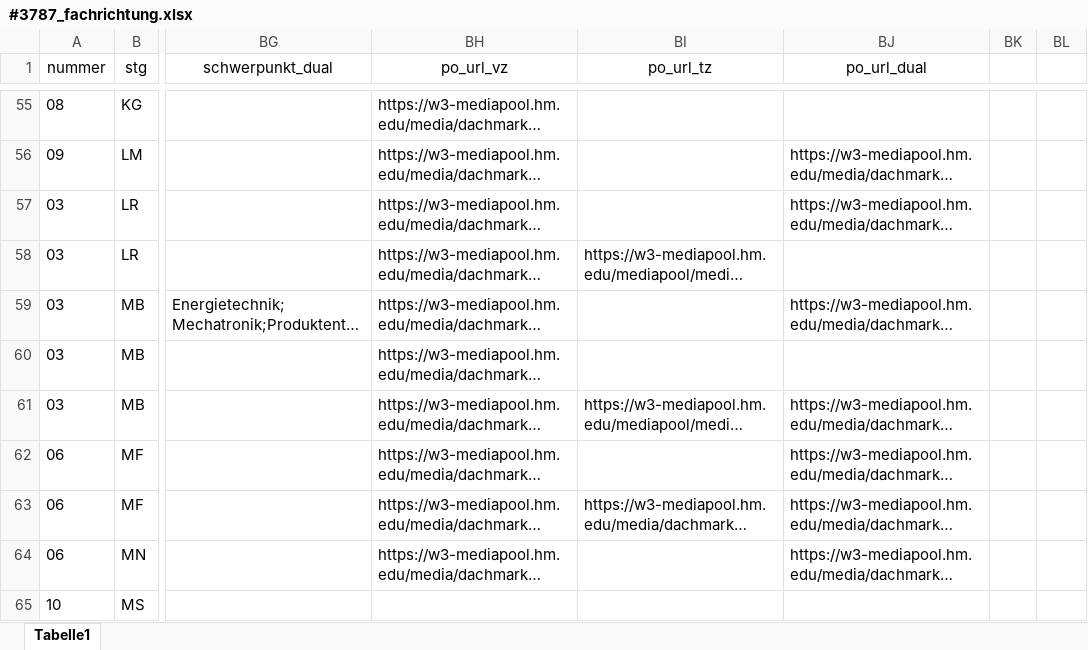
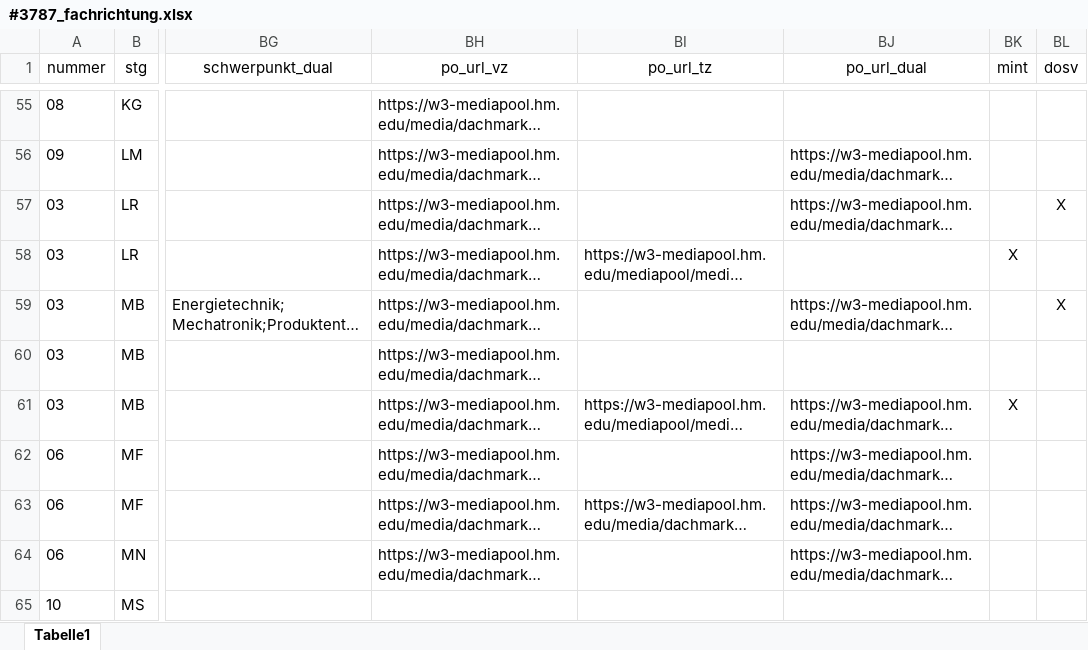
Before and after one commit to tgermer/stg, an Excel workbook: _data/#3787_fachrichtung.xlsx, sheet Tabelle1, drawn as a sheet; only a part is shown, gaps mark what is left out; long unchanged cells end in …; values as stored, in another font and other column widths than the file's, no borders; the diff covers the shown part only; the diff names each change by its address in the sheet, - before the commit and + after, or states it on an @@ line.

Commit message:
MINT, DoSV, Bewerberinfos

```diff
--- a/_data/#3787_fachrichtung.xlsx (sheet Tabelle1)
+++ b/_data/#3787_fachrichtung.xlsx (sheet Tabelle1)
-BK1: (empty)
+BK1: mint
-BL1: (empty)
+BL1: dosv
-BL57 (dosv): (empty)
+BL57 (dosv): X
-BK58 (mint): (empty)
+BK58 (mint): X
-BL59 (dosv): (empty)
+BL59 (dosv): X
-BK61 (mint): (empty)
+BK61 (mint): X
```
Also changed, not shown: 29 edited cells elsewhere in this sheet, 7 other files.
